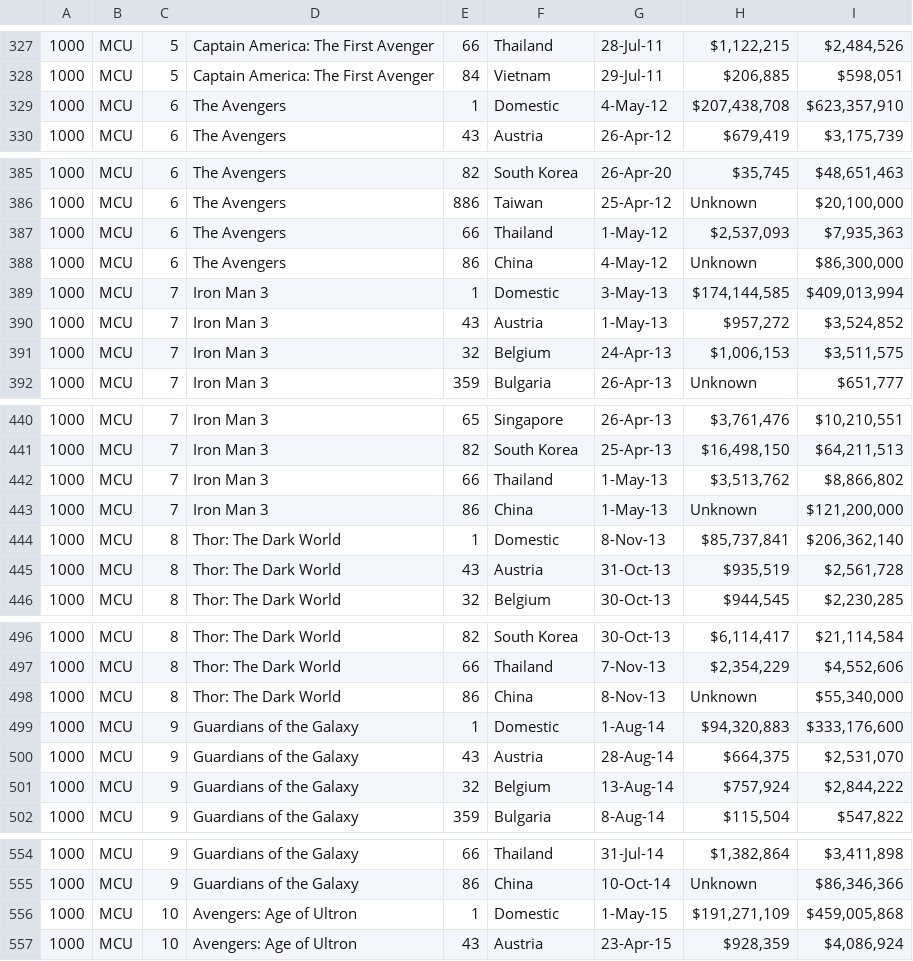
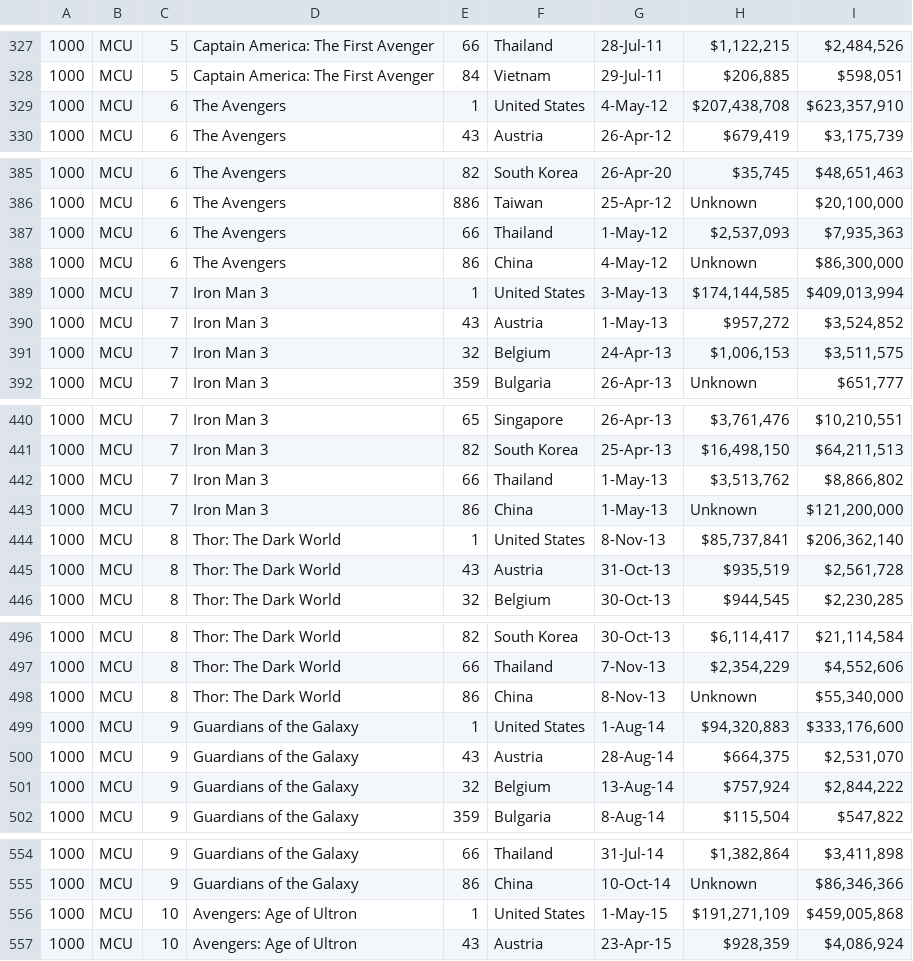
Before and after one commit to AnaLindaPenny/final-project, a CSV file: Resources/MCU_DCEU_Combined_BoxOffice.csv, drawn as a sheet; only a part is shown, gaps mark what is left out; the diff covers the shown part only.

```diff
--- a/Resources/MCU_DCEU_Combined_BoxOffice.csv
+++ b/Resources/MCU_DCEU_Combined_BoxOffice.csv
@@ -328,3 +328,3 @@
 1000,MCU,5,Captain America: The First Avenger,84,Vietnam,29-Jul-11,"$206,885 ","$598,051 "
-1000,MCU,6,The Avengers,1,Domestic,4-May-12,"$207,438,708 ","$623,357,910 "
+1000,MCU,6,The Avengers,1,United States,4-May-12,"$207,438,708 ","$623,357,910 "
 1000,MCU,6,The Avengers,43,Austria,26-Apr-12,"$679,419 ","$3,175,739 "
@@ -388,3 +388,3 @@
 1000,MCU,6,The Avengers,86,China,4-May-12,Unknown,"$86,300,000 "
-1000,MCU,7,Iron Man 3,1,Domestic,3-May-13,"$174,144,585 ","$409,013,994 "
+1000,MCU,7,Iron Man 3,1,United States,3-May-13,"$174,144,585 ","$409,013,994 "
 1000,MCU,7,Iron Man 3,43,Austria,1-May-13,"$957,272 ","$3,524,852 "
@@ -443,3 +443,3 @@
 1000,MCU,7,Iron Man 3,86,China,1-May-13,Unknown,"$121,200,000 "
-1000,MCU,8,Thor: The Dark World,1,Domestic,8-Nov-13,"$85,737,841 ","$206,362,140 "
+1000,MCU,8,Thor: The Dark World,1,United States,8-Nov-13,"$85,737,841 ","$206,362,140 "
 1000,MCU,8,Thor: The Dark World,43,Austria,31-Oct-13,"$935,519 ","$2,561,728 "
@@ -498,3 +498,3 @@
 1000,MCU,8,Thor: The Dark World,86,China,8-Nov-13,Unknown,"$55,340,000 "
-1000,MCU,9,Guardians of the Galaxy,1,Domestic,1-Aug-14,"$94,320,883 ","$333,176,600 "
+1000,MCU,9,Guardians of the Galaxy,1,United States,1-Aug-14,"$94,320,883 ","$333,176,600 "
 1000,MCU,9,Guardians of the Galaxy,43,Austria,28-Aug-14,"$664,375 ","$2,531,070 "
@@ -555,3 +555,3 @@
 1000,MCU,9,Guardians of the Galaxy,86,China,10-Oct-14,Unknown,"$86,346,366 "
-1000,MCU,10,Avengers: Age of Ultron,1,Domestic,1-May-15,"$191,271,109 ","$459,005,868 "
+1000,MCU,10,Avengers: Age of Ultron,1,United States,1-May-15,"$191,271,109 ","$459,005,868 "
 1000,MCU,10,Avengers: Age of Ultron,43,Austria,23-Apr-15,"$928,359 ","$4,086,924 "
```
Also changed, not shown: 1 added row, 1 removed row and 26 edited cells elsewhere in this file, Resources/DCEU_BoxOffice_Data.csv, 5 other files.
